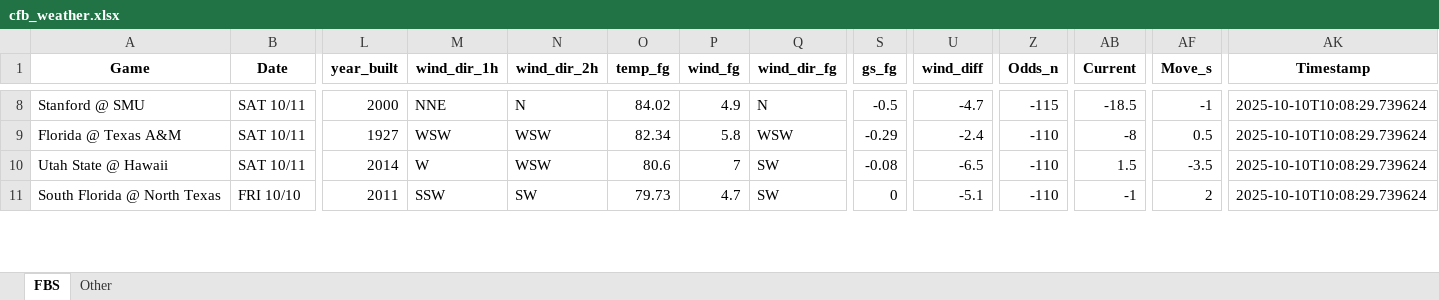
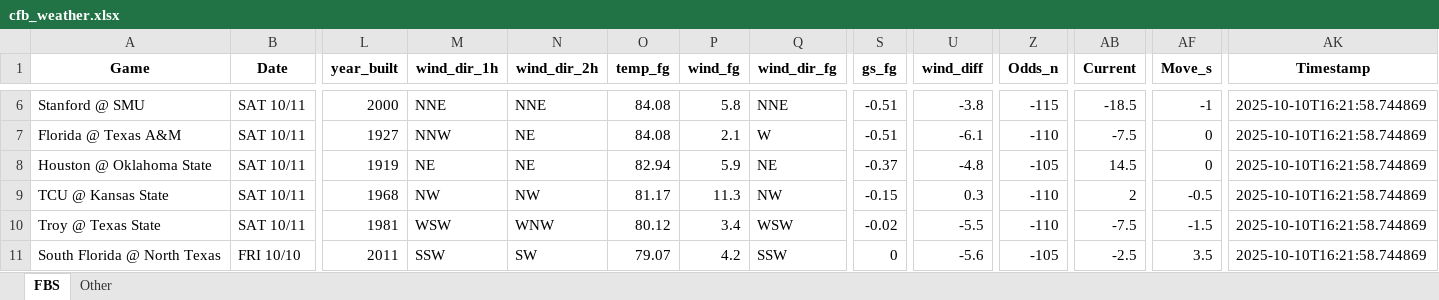
Before and after one commit to mslade50/football_weather, an Excel workbook: cfb_weather.xlsx, sheet FBS, drawn as a sheet; only a part is shown, gaps mark what is left out; values as stored, in another font and other column widths than the file's, no borders; removed rows and columns are numbered as before the commit, all else as after; rows hold the shown columns only; the diff covers the shown part only; the diff names each change by its address in the sheet, - before the commit and + after, or states it on an @@ line.

Commit message:
Update cfb_weather.xlsx with Timestamp 2025-10-10T16:21:58.744869

```diff
--- a/cfb_weather.xlsx (sheet FBS)
+++ b/cfb_weather.xlsx (sheet FBS)
-N6 (wind_dir_2h): N
+N6 (wind_dir_2h): NNE
-O6 (temp_fg): 84.02
+O6 (temp_fg): 84.08
-P6 (wind_fg): 4.9
+P6 (wind_fg): 5.8
-Q6 (wind_dir_fg): N
+Q6 (wind_dir_fg): NNE
-S6 (gs_fg): -0.5
+S6 (gs_fg): -0.51
-U6 (wind_diff): -4.7
+U6 (wind_diff): -3.8
-AK6:AK7 (Timestamp): 2025-10-10T10:08:29.739624
+AK6:AK7 (Timestamp): 2025-10-10T16:21:58.744869
-M7 (wind_dir_1h): WSW
+M7 (wind_dir_1h): NNW
-N7 (wind_dir_2h): WSW
+N7 (wind_dir_2h): NE
-O7 (temp_fg): 82.34
+O7 (temp_fg): 84.08
-P7 (wind_fg): 5.8
+P7 (wind_fg): 2.1
-Q7 (wind_dir_fg): WSW
+Q7 (wind_dir_fg): W
-S7 (gs_fg): -0.29
+S7 (gs_fg): -0.51
-U7 (wind_diff): -2.4
+U7 (wind_diff): -6.1
-AB7 (Current): -8
+AB7 (Current): -7.5
-AF7 (Move_s): 0.5
+AF7 (Move_s): 0
-row 10: Utah State @ Hawaii | SAT 10/11 | 2014 | W | WSW | 80.6 | 7 | SW | -0.08 | -6.5 | -110 | 1.5 | -3.5 | 2025-10-10T10:08:29.739624
+row 8: Houston @ Oklahoma State | SAT 10/11 | 1919 | NE | NE | 82.94 | 5.9 | NE | -0.37 | -4.8 | -105 | 14.5 | 0 | 2025-10-10T16:21:58.744869
+row 9: TCU @ Kansas State | SAT 10/11 | 1968 | NW | NW | 81.17 | 11.3 | NW | -0.15 | 0.3 | -110 | 2 | -0.5 | 2025-10-10T16:21:58.744869
+row 10: Troy @ Texas State | SAT 10/11 | 1981 | WSW | WNW | 80.12 | 3.4 | WSW | -0.02 | -5.5 | -110 | -7.5 | -1.5 | 2025-10-10T16:21:58.744869
-O11 (temp_fg): 79.73
+O11 (temp_fg): 79.07
-P11 (wind_fg): 4.7
+P11 (wind_fg): 4.2
-Q11 (wind_dir_fg): SW
+Q11 (wind_dir_fg): SSW
-U11 (wind_diff): -5.1
+U11 (wind_diff): -5.6
-Z11 (Odds_n): -110
+Z11 (Odds_n): -105
-AB11 (Current): -1
+AB11 (Current): -2.5
-AF11 (Move_s): 2
+AF11 (Move_s): 3.5
-AK11 (Timestamp): 2025-10-10T10:08:29.739624
+AK11 (Timestamp): 2025-10-10T16:21:58.744869
```
Also changed, not shown: 2 added rows, 4 removed rows and 258 edited cells elsewhere in this sheet, sheet Other.
